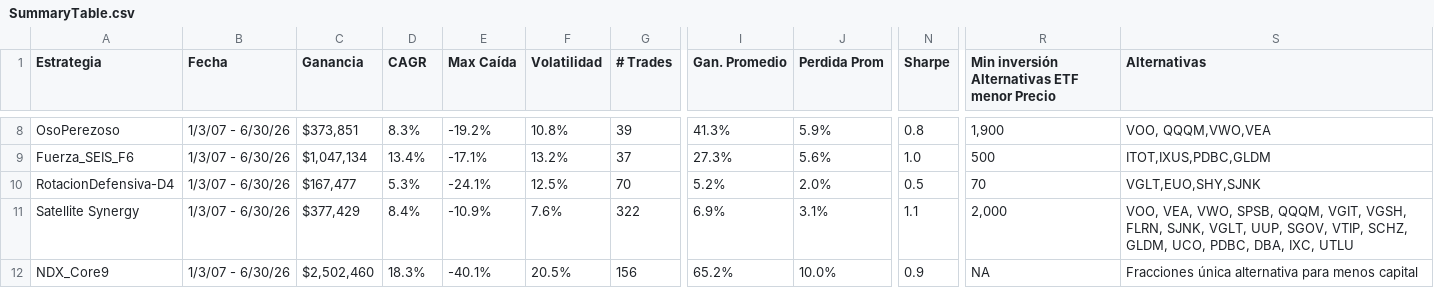
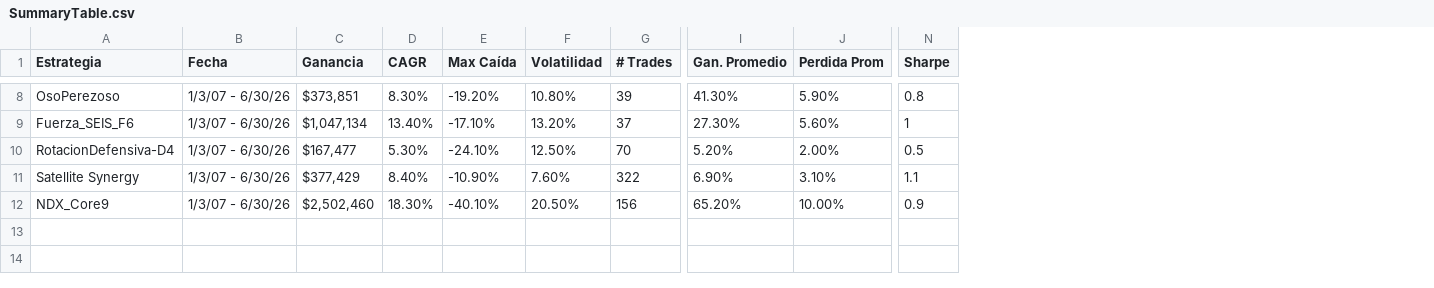
Before and after one commit to ReplicAlgo/Estrategias-Core-Portfolio-Simulator, a CSV file: SummaryTable.csv, drawn as a sheet; only a part is shown, gaps mark what is left out; the diff covers the shown part only; the diff names each change by its address in the sheet, - before the commit and + after, or states it on an @@ line.

```diff
--- a/SummaryTable.csv
+++ b/SummaryTable.csv
-column R, row 1: Min inversión Alternativas ETF menor Precio; rows 8-12: 1,900 | 500 | 70 | 2,000 | NA
-column S (Alternativas), rows 8-12: VOO, QQQM,VWO,VEA | ITOT,IXUS,PDBC,GLDM | VGLT,EUO,SHY,SJNK | VOO, VEA, VWO, SPSB, QQQM, VGIT, VGSH, FLRN, SJNK, VGLT, UUP, SGOV, VTIP, SCHZ, GLDM, UCO, PDBC, DBA, IXC, UTLU | Fracciones única alternativa para menos capital
-D8 (CAGR): 8.3%
+D8 (CAGR): 8.30%
-E8 (Max Caída): -19.2%
+E8 (Max Caída): -19.20%
-F8 (Volatilidad): 10.8%
+F8 (Volatilidad): 10.80%
-I8 (Gan. Promedio): 41.3%
+I8 (Gan. Promedio): 41.30%
-J8 (Perdida Prom): 5.9%
+J8 (Perdida Prom): 5.90%
-D9 (CAGR): 13.4%
+D9 (CAGR): 13.40%
-E9 (Max Caída): -17.1%
+E9 (Max Caída): -17.10%
-F9 (Volatilidad): 13.2%
+F9 (Volatilidad): 13.20%
-I9 (Gan. Promedio): 27.3%
+I9 (Gan. Promedio): 27.30%
-J9 (Perdida Prom): 5.6%
+J9 (Perdida Prom): 5.60%
-N9 (Sharpe): 1.0
+N9 (Sharpe): 1
-D10 (CAGR): 5.3%
+D10 (CAGR): 5.30%
-E10 (Max Caída): -24.1%
+E10 (Max Caída): -24.10%
-F10 (Volatilidad): 12.5%
+F10 (Volatilidad): 12.50%
-I10 (Gan. Promedio): 5.2%
+I10 (Gan. Promedio): 5.20%
-J10 (Perdida Prom): 2.0%
+J10 (Perdida Prom): 2.00%
-D11 (CAGR): 8.4%
+D11 (CAGR): 8.40%
-E11 (Max Caída): -10.9%
+E11 (Max Caída): -10.90%
-F11 (Volatilidad): 7.6%
+F11 (Volatilidad): 7.60%
-I11 (Gan. Promedio): 6.9%
+I11 (Gan. Promedio): 6.90%
-J11 (Perdida Prom): 3.1%
+J11 (Perdida Prom): 3.10%
-D12 (CAGR): 18.3%
+D12 (CAGR): 18.30%
-E12 (Max Caída): -40.1%
+E12 (Max Caída): -40.10%
-F12 (Volatilidad): 20.5%
+F12 (Volatilidad): 20.50%
-I12 (Gan. Promedio): 65.2%
+I12 (Gan. Promedio): 65.20%
-J12 (Perdida Prom): 10.0%
+J12 (Perdida Prom): 10.00%
```
Also changed, not shown: 30 edited cells elsewhere in this file.
